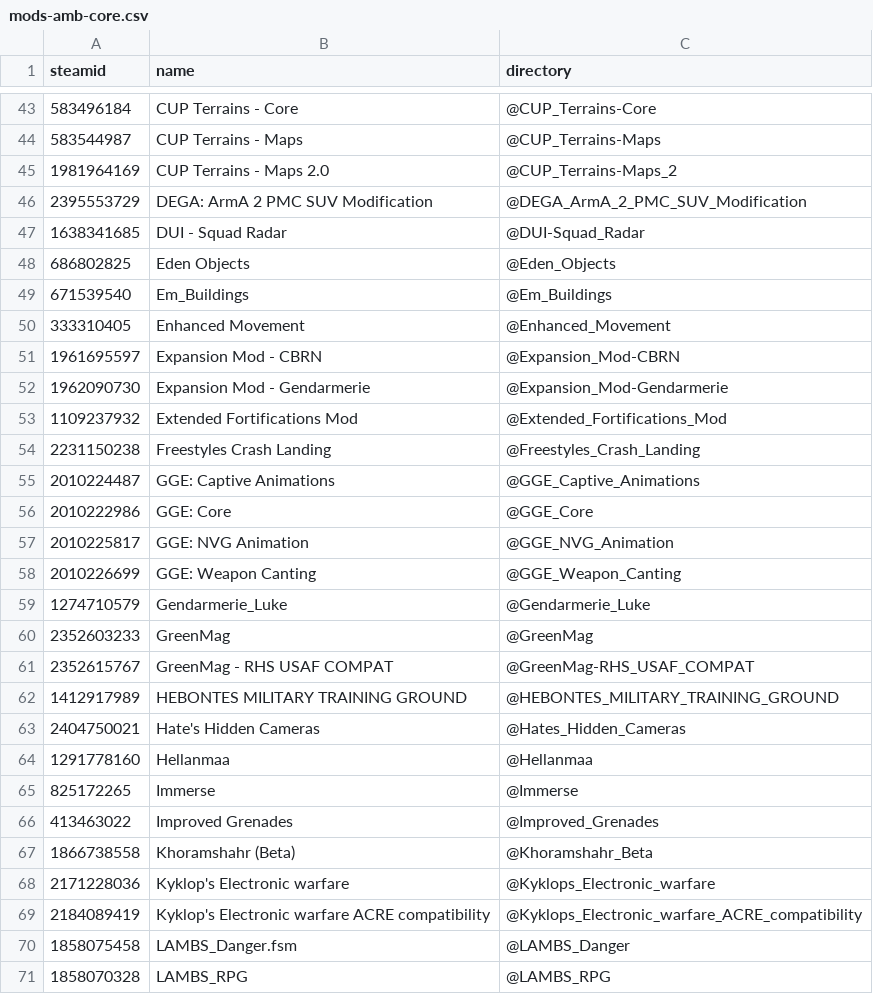
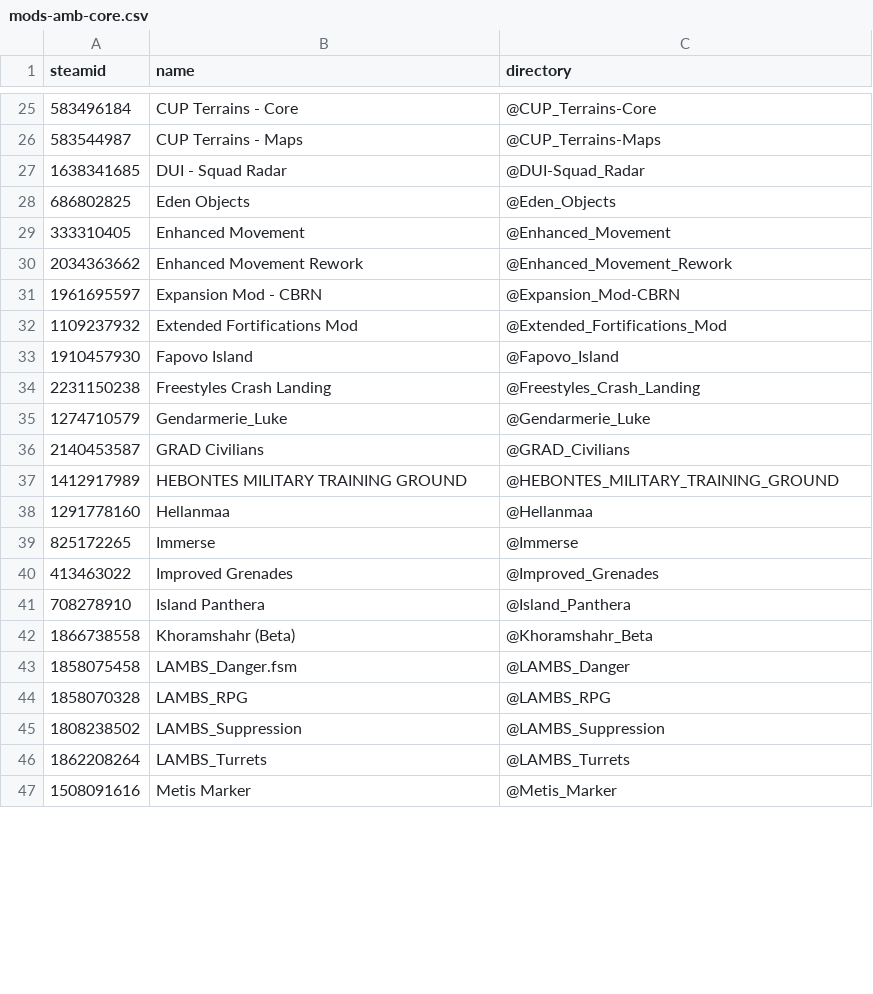
Before and after one commit to AMB-Coding/amb-arma-mods, a CSV file: mods-amb-core.csv, drawn as a sheet; only a part is shown, gaps mark what is left out; the shorter side is filled out with more unchanged rows; the diff covers the shown part only.

Commit message:
Update core to 01.2022 version

```diff
--- a/mods-amb-core.csv
+++ b/mods-amb-core.csv
@@ -44,21 +26,13 @@ steamid,name,directory
 583544987,CUP Terrains - Maps,@CUP_Terrains-Maps
-1981964169,CUP Terrains - Maps 2.0,@CUP_Terrains-Maps_2
-2395553729,DEGA: ArmA 2 PMC SUV Modification,@DEGA_ArmA_2_PMC_SUV_Modification
 1638341685,DUI - Squad Radar,@DUI-Squad_Radar
 686802825,Eden Objects,@Eden_Objects
-671539540,Em_Buildings,@Em_Buildings
 333310405,Enhanced Movement,@Enhanced_Movement
+2034363662,Enhanced Movement Rework,@Enhanced_Movement_Rework
 1961695597,Expansion Mod - CBRN,@Expansion_Mod-CBRN
-1962090730,Expansion Mod - Gendarmerie,@Expansion_Mod-Gendarmerie
 1109237932,Extended Fortifications Mod,@Extended_Fortifications_Mod
+1910457930,Fapovo Island,@Fapovo_Island
 2231150238,Freestyles Crash Landing,@Freestyles_Crash_Landing
-2010224487,GGE: Captive Animations,@GGE_Captive_Animations
-2010222986,GGE: Core,@GGE_Core
-2010225817,GGE: NVG Animation,@GGE_NVG_Animation
-2010226699,GGE: Weapon Canting,@GGE_Weapon_Canting
 1274710579,Gendarmerie_Luke,@Gendarmerie_Luke
-2352603233,GreenMag,@GreenMag
-2352615767,GreenMag - RHS USAF COMPAT,@GreenMag-RHS_USAF_COMPAT
+2140453587,GRAD Civilians,@GRAD_Civilians
 1412917989,HEBONTES MILITARY TRAINING GROUND,@HEBONTES_MILITARY_TRAINING_GROUND
-2404750021,Hate's Hidden Cameras,@Hates_Hidden_Cameras
 1291778160,Hellanmaa,@Hellanmaa
@@ -66,5 +40,4 @@ steamid,name,directory
 413463022,Improved Grenades,@Improved_Grenades
+708278910,Island Panthera,@Island_Panthera
 1866738558,Khoramshahr (Beta),@Khoramshahr_Beta
-2171228036,Kyklop's Electronic warfare,@Kyklops_Electronic_warfare
-2184089419,Kyklop's Electronic warfare ACRE compatibility,@Kyklops_Electronic_warfare_ACRE_compatibility
 1858075458,LAMBS_Danger.fsm,@LAMBS_Danger
```
Also changed, not shown: 8 added rows, 27 removed rows and 2 edited cells elsewhere in this file, 4 other files.
